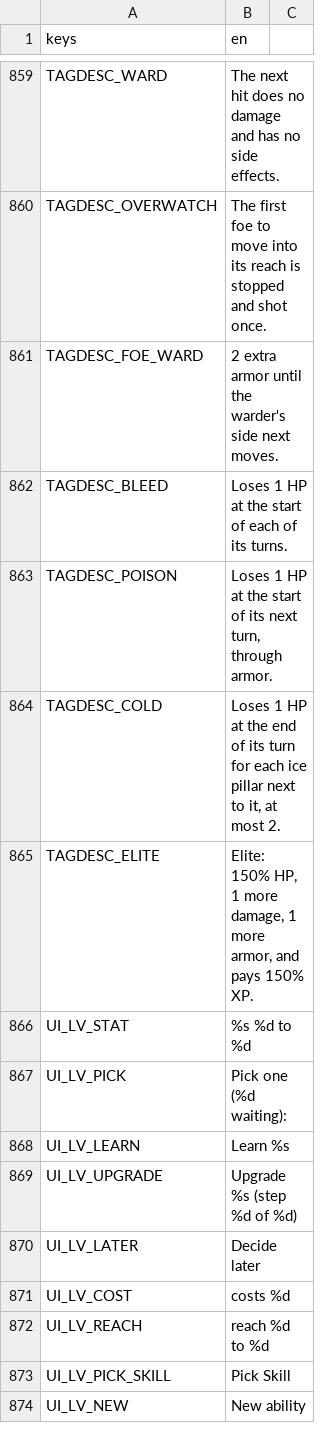
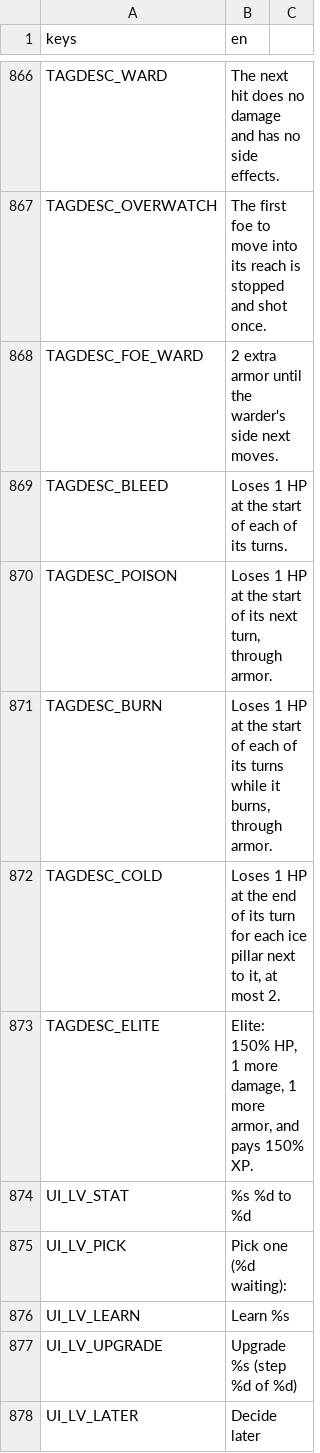
Before and after one commit to BrandonSigil/lodestone, a CSV file: game/text/placeholder.csv, drawn as a sheet; only a part is shown, gaps mark what is left out; the shorter side is filled out with more unchanged rows; the diff covers the shown part only.

```diff
--- a/game/text/placeholder.csv
+++ b/game/text/placeholder.csv
@@ -863,2 +870,3 @@ TAGDESC_BLEED,Loses 1 HP at the start of each of its turns.
 TAGDESC_POISON,"Loses 1 HP at the start of its next turn, through armor."
+TAGDESC_BURN,"Loses 1 HP at the start of each of its turns while it burns, through armor."
 TAGDESC_COLD,"Loses 1 HP at the end of its turn for each ice pillar next to it, at most 2."
```
Also changed, not shown: 7 added rows elsewhere in this file, game/data/ability_upgrades.csv, game/data/combat.csv, 16 other files.
